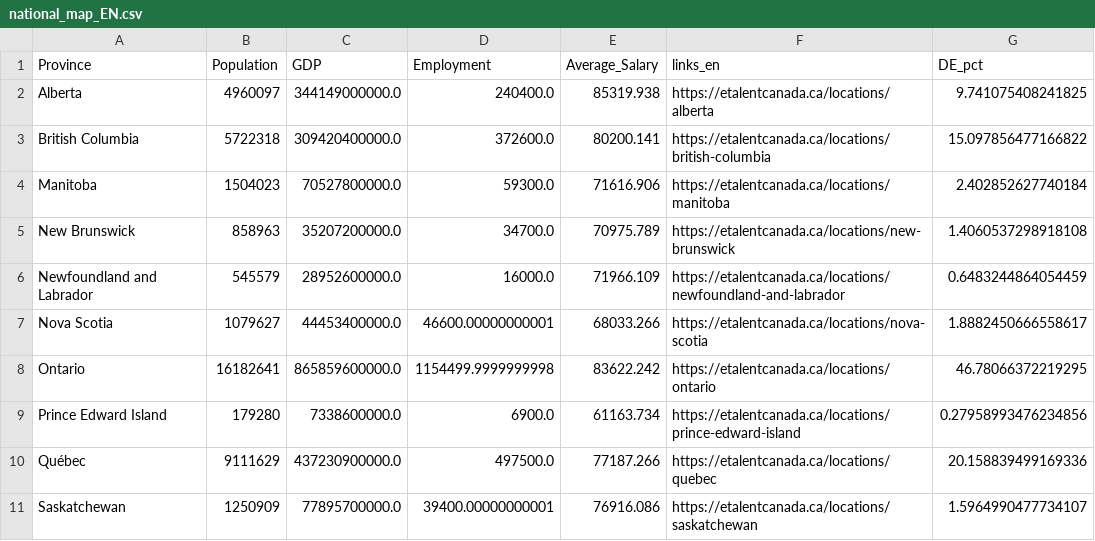
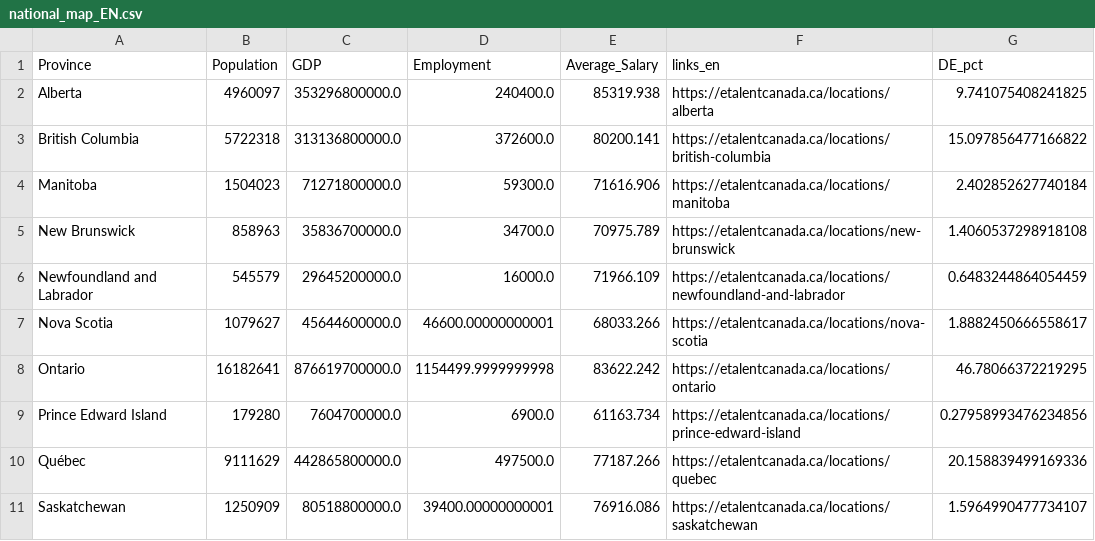
Before and after one commit to eTalent-LMI/lfs_raw, a CSV file: national_map_EN.csv, drawn as a sheet.

Commit message:
April Update
With 2025 GDP table updated

```diff
--- a/national_map_EN.csv
+++ b/national_map_EN.csv
@@ -1,11 +1,11 @@
 Province,Population,GDP,Employment,Average_Salary,links_en,DE_pct
-Alberta,4960097,344149000000.0,240400.0,85319.938,https://etalentcanada.ca/locations/alberta,9.741075408241825
-British Columbia,5722318,309420400000.0,372600.0,80200.141,https://etalentcanada.ca/locations/british-columbia,15.097856477166822
-Manitoba,1504023,70527800000.0,59300.0,71616.906,https://etalentcanada.ca/locations/manitoba,2.402852627740184
-New Brunswick,858963,35207200000.0,34700.0,70975.789,https://etalentcanada.ca/locations/new-brunswick,1.4060537298918108
-Newfoundland and Labrador,545579,28952600000.0,16000.0,71966.109,https://etalentcanada.ca/locations/newfoundland-and-labrador,0.6483244864054459
-Nova Scotia,1079627,44453400000.0,46600.00000000001,68033.266,https://etalentcanada.ca/locations/nova-scotia,1.8882450666558617
-Ontario,16182641,865859600000.0,1154499.9999999998,83622.242,https://etalentcanada.ca/locations/ontario,46.78066372219295
-Prince Edward Island,179280,7338600000.0,6900.0,61163.734,https://etalentcanada.ca/locations/prince-edward-island,0.27958993476234856
-Québec,9111629,437230900000.0,497500.0,77187.266,https://etalentcanada.ca/locations/quebec,20.158839499169336
-Saskatchewan,1250909,77895700000.0,39400.00000000001,76916.086,https://etalentcanada.ca/locations/saskatchewan,1.5964990477734107
+Alberta,4960097,353296800000.0,240400.0,85319.938,https://etalentcanada.ca/locations/alberta,9.741075408241825
+British Columbia,5722318,313136800000.0,372600.0,80200.141,https://etalentcanada.ca/locations/british-columbia,15.097856477166822
+Manitoba,1504023,71271800000.0,59300.0,71616.906,https://etalentcanada.ca/locations/manitoba,2.402852627740184
+New Brunswick,858963,35836700000.0,34700.0,70975.789,https://etalentcanada.ca/locations/new-brunswick,1.4060537298918108
+Newfoundland and Labrador,545579,29645200000.0,16000.0,71966.109,https://etalentcanada.ca/locations/newfoundland-and-labrador,0.6483244864054459
+Nova Scotia,1079627,45644600000.0,46600.00000000001,68033.266,https://etalentcanada.ca/locations/nova-scotia,1.8882450666558617
+Ontario,16182641,876619700000.0,1154499.9999999998,83622.242,https://etalentcanada.ca/locations/ontario,46.78066372219295
+Prince Edward Island,179280,7604700000.0,6900.0,61163.734,https://etalentcanada.ca/locations/prince-edward-island,0.27958993476234856
+Québec,9111629,442865800000.0,497500.0,77187.266,https://etalentcanada.ca/locations/quebec,20.158839499169336
+Saskatchewan,1250909,80518800000.0,39400.00000000001,76916.086,https://etalentcanada.ca/locations/saskatchewan,1.5964990477734107
```
Also changed, not shown: national_map_FR.csv.
